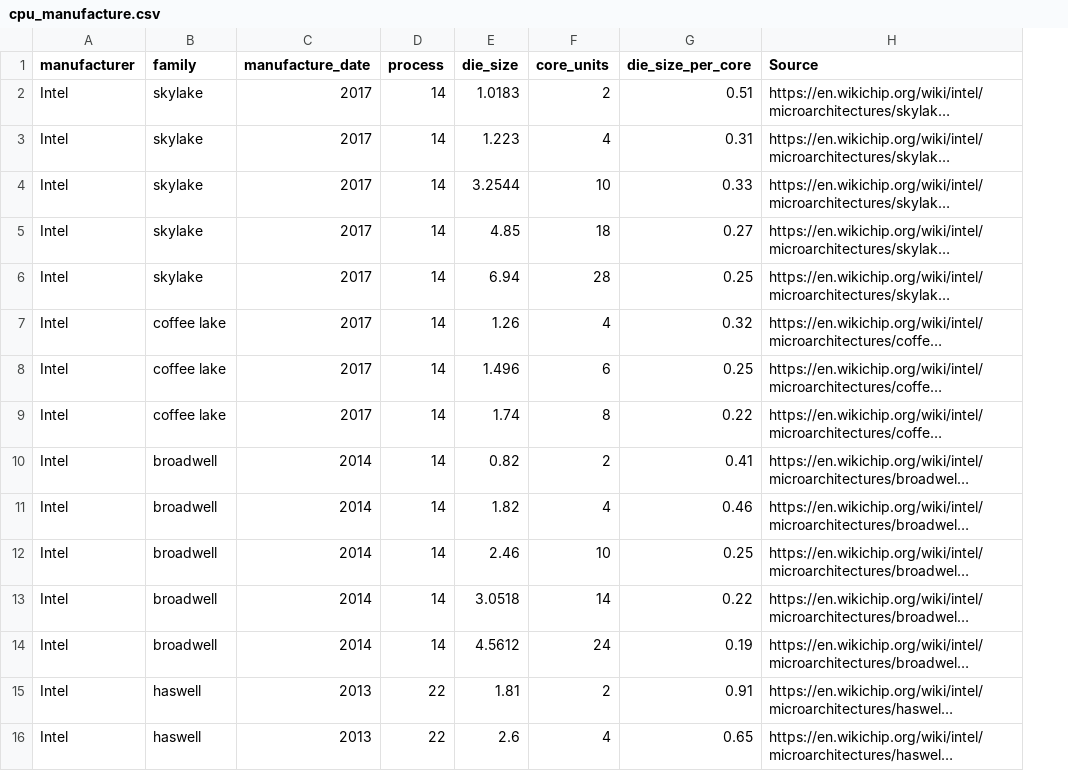
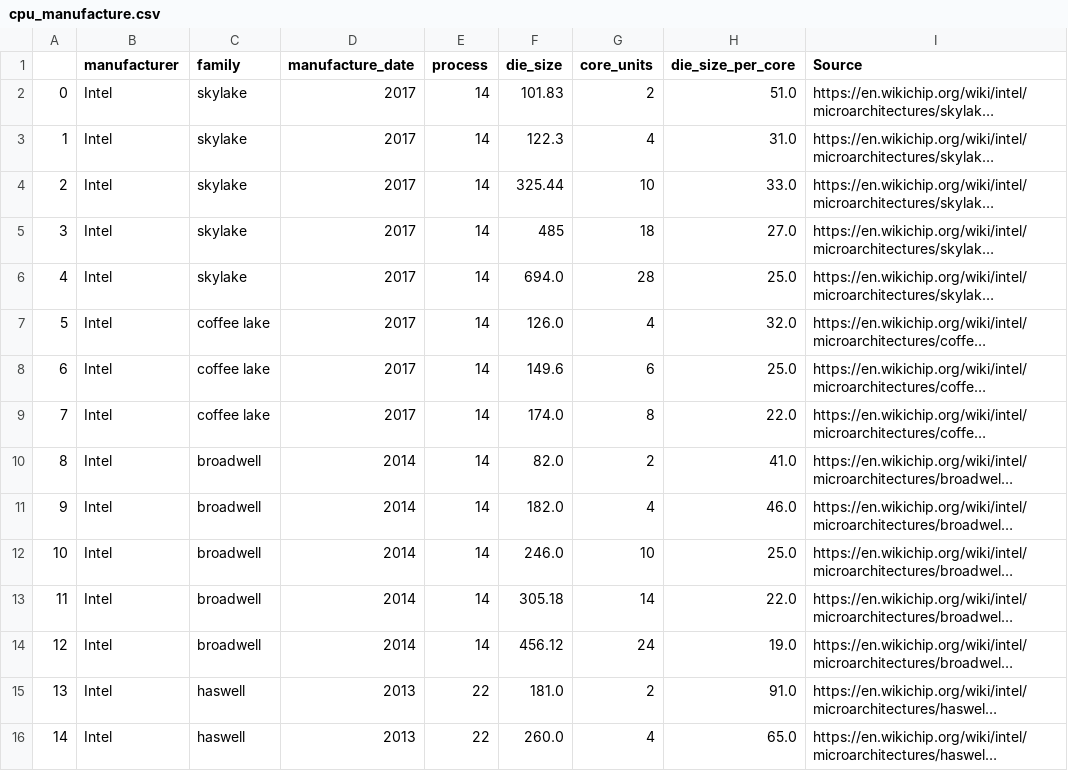
Before and after one commit to Boavizta/boaviztapi, a CSV file: boaviztapi/data/crowdsourcing/cpu_manufacture.csv, drawn as a sheet; only a part is shown; long unchanged cells end in …; addresses are those after the commit; the diff covers the shown part only; the diff names each change by its address in the sheet, - before the commit and + after, or states it on an @@ line.

Commit message:
fix: convert cm2 to mm2 in data files

```diff
--- a/boaviztapi/data/crowdsourcing/cpu_manufacture.csv
+++ b/boaviztapi/data/crowdsourcing/cpu_manufacture.csv
+column A, rows 2-16: 0 | 1 | 2 | 3 | 4 | 5 | 6 | 7 | 8 | 9 | 10 | 11 | 12 | 13 | 14
-F2 (die_size): 1.0183
+F2 (die_size): 101.83
-H2 (die_size_per_core): 0.51
+H2 (die_size_per_core): 51.0
-F3 (die_size): 1.223
+F3 (die_size): 122.3
-H3 (die_size_per_core): 0.31
+H3 (die_size_per_core): 31.0
-F4 (die_size): 3.2544
+F4 (die_size): 325.44
-H4 (die_size_per_core): 0.33
+H4 (die_size_per_core): 33.0
-F5 (die_size): 4.85
+F5 (die_size): 485
-H5 (die_size_per_core): 0.27
+H5 (die_size_per_core): 27.0
-F6 (die_size): 6.94
+F6 (die_size): 694.0
-H6 (die_size_per_core): 0.25
+H6 (die_size_per_core): 25.0
-F7 (die_size): 1.26
+F7 (die_size): 126.0
-H7 (die_size_per_core): 0.32
+H7 (die_size_per_core): 32.0
-F8 (die_size): 1.496
+F8 (die_size): 149.6
-H8 (die_size_per_core): 0.25
+H8 (die_size_per_core): 25.0
-F9 (die_size): 1.74
+F9 (die_size): 174.0
-H9 (die_size_per_core): 0.22
+H9 (die_size_per_core): 22.0
-F10 (die_size): 0.82
+F10 (die_size): 82.0
-H10 (die_size_per_core): 0.41
+H10 (die_size_per_core): 41.0
-F11 (die_size): 1.82
+F11 (die_size): 182.0
-H11 (die_size_per_core): 0.46
+H11 (die_size_per_core): 46.0
-F12 (die_size): 2.46
+F12 (die_size): 246.0
-H12 (die_size_per_core): 0.25
+H12 (die_size_per_core): 25.0
-F13 (die_size): 3.0518
+F13 (die_size): 305.18
-H13 (die_size_per_core): 0.22
+H13 (die_size_per_core): 22.0
-F14 (die_size): 4.5612
+F14 (die_size): 456.12
-H14 (die_size_per_core): 0.19
+H14 (die_size_per_core): 19.0
-F15 (die_size): 1.81
+F15 (die_size): 181.0
-H15 (die_size_per_core): 0.91
+H15 (die_size_per_core): 91.0
-F16 (die_size): 2.6
+F16 (die_size): 260.0
-H16 (die_size_per_core): 0.65
+H16 (die_size_per_core): 65.0
```
Also changed, not shown: 44 edited cells elsewhere in this file, boaviztapi/data/archetypes/server.csv.
